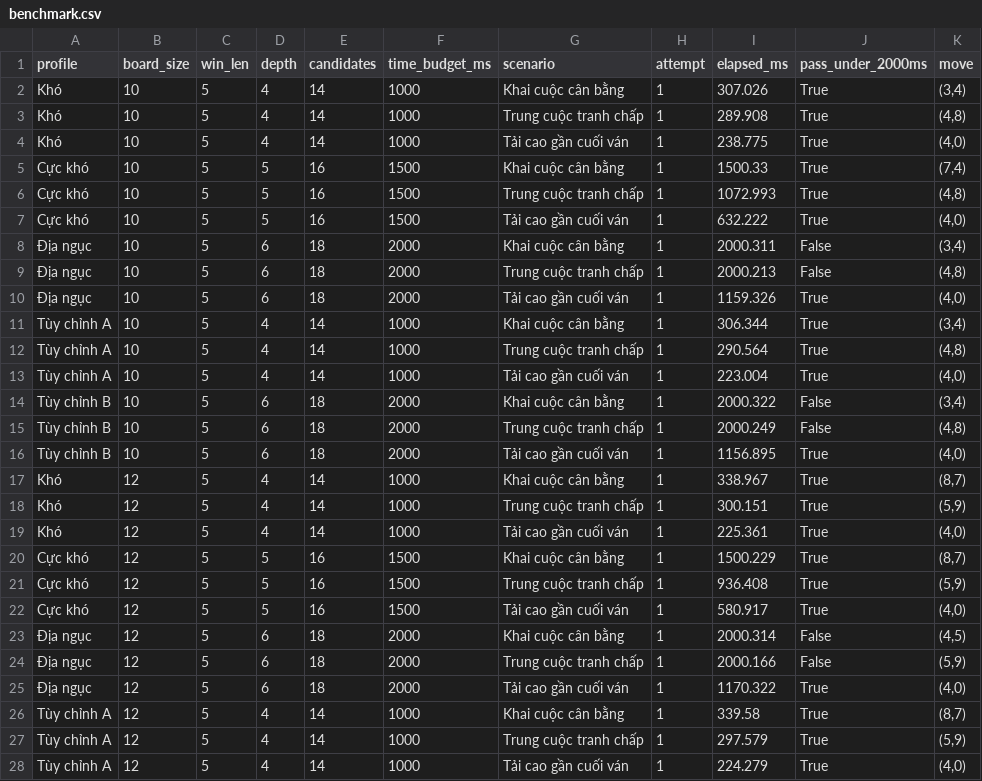
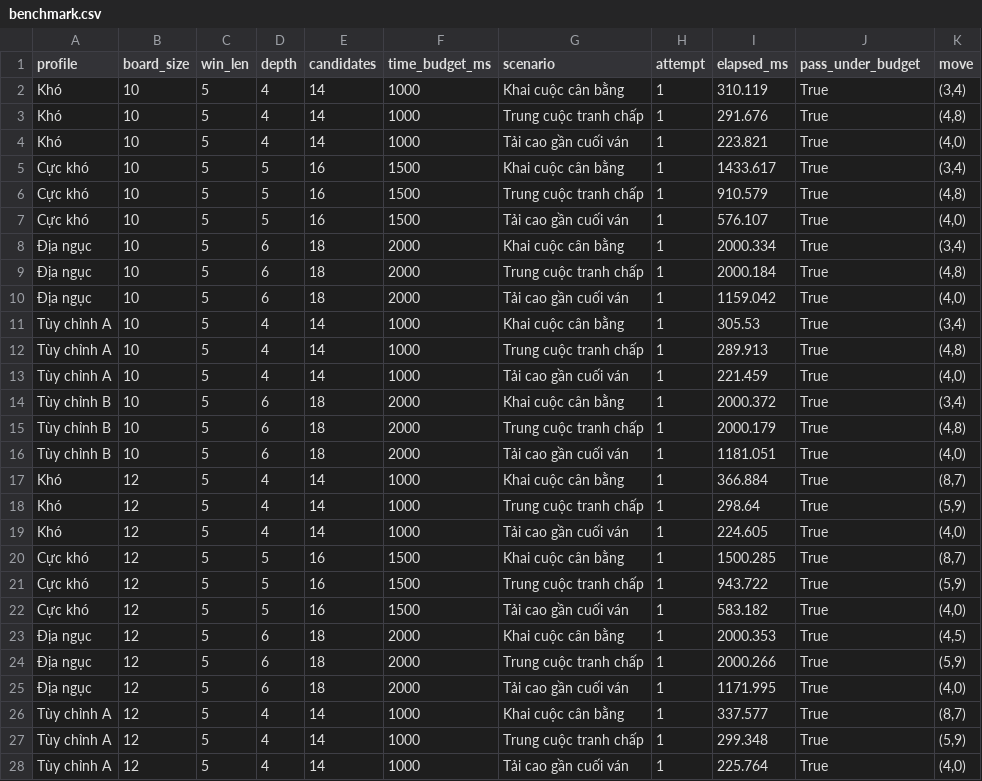
Before and after one commit to CodeingOver/CocaroGamePython, a CSV file: docs/benchmarks/benchmark.csv, drawn as a sheet; only a part is shown; the diff covers the shown part only.

```diff
--- a/docs/benchmarks/benchmark.csv
+++ b/docs/benchmarks/benchmark.csv
@@ -1,28 +1,28 @@
-profile,board_size,win_len,depth,candidates,time_budget_ms,scenario,attempt,elapsed_ms,pass_under_2000ms,move
-Khó,10,5,4,14,1000,Khai cuộc cân bằng,1,307.026,True,"(3,4)"
-Khó,10,5,4,14,1000,Trung cuộc tranh chấp,1,289.908,True,"(4,8)"
-Khó,10,5,4,14,1000,Tải cao gần cuối ván,1,238.775,True,"(4,0)"
-Cực khó,10,5,5,16,1500,Khai cuộc cân bằng,1,1500.33,True,"(7,4)"
-Cực khó,10,5,5,16,1500,Trung cuộc tranh chấp,1,1072.993,True,"(4,8)"
-Cực khó,10,5,5,16,1500,Tải cao gần cuối ván,1,632.222,True,"(4,0)"
-Địa ngục,10,5,6,18,2000,Khai cuộc cân bằng,1,2000.311,False,"(3,4)"
-Địa ngục,10,5,6,18,2000,Trung cuộc tranh chấp,1,2000.213,False,"(4,8)"
-Địa ngục,10,5,6,18,2000,Tải cao gần cuối ván,1,1159.326,True,"(4,0)"
-Tùy chỉnh A,10,5,4,14,1000,Khai cuộc cân bằng,1,306.344,True,"(3,4)"
-Tùy chỉnh A,10,5,4,14,1000,Trung cuộc tranh chấp,1,290.564,True,"(4,8)"
-Tùy chỉnh A,10,5,4,14,1000,Tải cao gần cuối ván,1,223.004,True,"(4,0)"
-Tùy chỉnh B,10,5,6,18,2000,Khai cuộc cân bằng,1,2000.322,False,"(3,4)"
-Tùy chỉnh B,10,5,6,18,2000,Trung cuộc tranh chấp,1,2000.249,False,"(4,8)"
-Tùy chỉnh B,10,5,6,18,2000,Tải cao gần cuối ván,1,1156.895,True,"(4,0)"
-Khó,12,5,4,14,1000,Khai cuộc cân bằng,1,338.967,True,"(8,7)"
-Khó,12,5,4,14,1000,Trung cuộc tranh chấp,1,300.151,True,"(5,9)"
-Khó,12,5,4,14,1000,Tải cao gần cuối ván,1,225.361,True,"(4,0)"
-Cực khó,12,5,5,16,1500,Khai cuộc cân bằng,1,1500.229,True,"(8,7)"
-Cực khó,12,5,5,16,1500,Trung cuộc tranh chấp,1,936.408,True,"(5,9)"
-Cực khó,12,5,5,16,1500,Tải cao gần cuối ván,1,580.917,True,"(4,0)"
-Địa ngục,12,5,6,18,2000,Khai cuộc cân bằng,1,2000.314,False,"(4,5)"
-Địa ngục,12,5,6,18,2000,Trung cuộc tranh chấp,1,2000.166,False,"(5,9)"
-Địa ngục,12,5,6,18,2000,Tải cao gần cuối ván,1,1170.322,True,"(4,0)"
-Tùy chỉnh A,12,5,4,14,1000,Khai cuộc cân bằng,1,339.58,True,"(8,7)"
-Tùy chỉnh A,12,5,4,14,1000,Trung cuộc tranh chấp,1,297.579,True,"(5,9)"
-Tùy chỉnh A,12,5,4,14,1000,Tải cao gần cuối ván,1,224.279,True,"(4,0)"
+profile,board_size,win_len,depth,candidates,time_budget_ms,scenario,attempt,elapsed_ms,pass_under_budget,move
+Khó,10,5,4,14,1000,Khai cuộc cân bằng,1,310.119,True,"(3,4)"
+Khó,10,5,4,14,1000,Trung cuộc tranh chấp,1,291.676,True,"(4,8)"
+Khó,10,5,4,14,1000,Tải cao gần cuối ván,1,223.821,True,"(4,0)"
+Cực khó,10,5,5,16,1500,Khai cuộc cân bằng,1,1433.617,True,"(3,4)"
+Cực khó,10,5,5,16,1500,Trung cuộc tranh chấp,1,910.579,True,"(4,8)"
+Cực khó,10,5,5,16,1500,Tải cao gần cuối ván,1,576.107,True,"(4,0)"
+Địa ngục,10,5,6,18,2000,Khai cuộc cân bằng,1,2000.334,True,"(3,4)"
+Địa ngục,10,5,6,18,2000,Trung cuộc tranh chấp,1,2000.184,True,"(4,8)"
+Địa ngục,10,5,6,18,2000,Tải cao gần cuối ván,1,1159.042,True,"(4,0)"
+Tùy chỉnh A,10,5,4,14,1000,Khai cuộc cân bằng,1,305.53,True,"(3,4)"
+Tùy chỉnh A,10,5,4,14,1000,Trung cuộc tranh chấp,1,289.913,True,"(4,8)"
+Tùy chỉnh A,10,5,4,14,1000,Tải cao gần cuối ván,1,221.459,True,"(4,0)"
+Tùy chỉnh B,10,5,6,18,2000,Khai cuộc cân bằng,1,2000.372,True,"(3,4)"
+Tùy chỉnh B,10,5,6,18,2000,Trung cuộc tranh chấp,1,2000.179,True,"(4,8)"
+Tùy chỉnh B,10,5,6,18,2000,Tải cao gần cuối ván,1,1181.051,True,"(4,0)"
+Khó,12,5,4,14,1000,Khai cuộc cân bằng,1,366.884,True,"(8,7)"
+Khó,12,5,4,14,1000,Trung cuộc tranh chấp,1,298.64,True,"(5,9)"
+Khó,12,5,4,14,1000,Tải cao gần cuối ván,1,224.605,True,"(4,0)"
+Cực khó,12,5,5,16,1500,Khai cuộc cân bằng,1,1500.285,True,"(8,7)"
+Cực khó,12,5,5,16,1500,Trung cuộc tranh chấp,1,943.722,True,"(5,9)"
+Cực khó,12,5,5,16,1500,Tải cao gần cuối ván,1,583.182,True,"(4,0)"
+Địa ngục,12,5,6,18,2000,Khai cuộc cân bằng,1,2000.353,True,"(4,5)"
+Địa ngục,12,5,6,18,2000,Trung cuộc tranh chấp,1,2000.266,True,"(5,9)"
+Địa ngục,12,5,6,18,2000,Tải cao gần cuối ván,1,1171.995,True,"(4,0)"
+Tùy chỉnh A,12,5,4,14,1000,Khai cuộc cân bằng,1,337.577,True,"(8,7)"
+Tùy chỉnh A,12,5,4,14,1000,Trung cuộc tranh chấp,1,299.348,True,"(5,9)"
+Tùy chỉnh A,12,5,4,14,1000,Tải cao gần cuối ván,1,225.764,True,"(4,0)"
```
Also changed, not shown: 24 edited cells elsewhere in this file, 3 other files.
